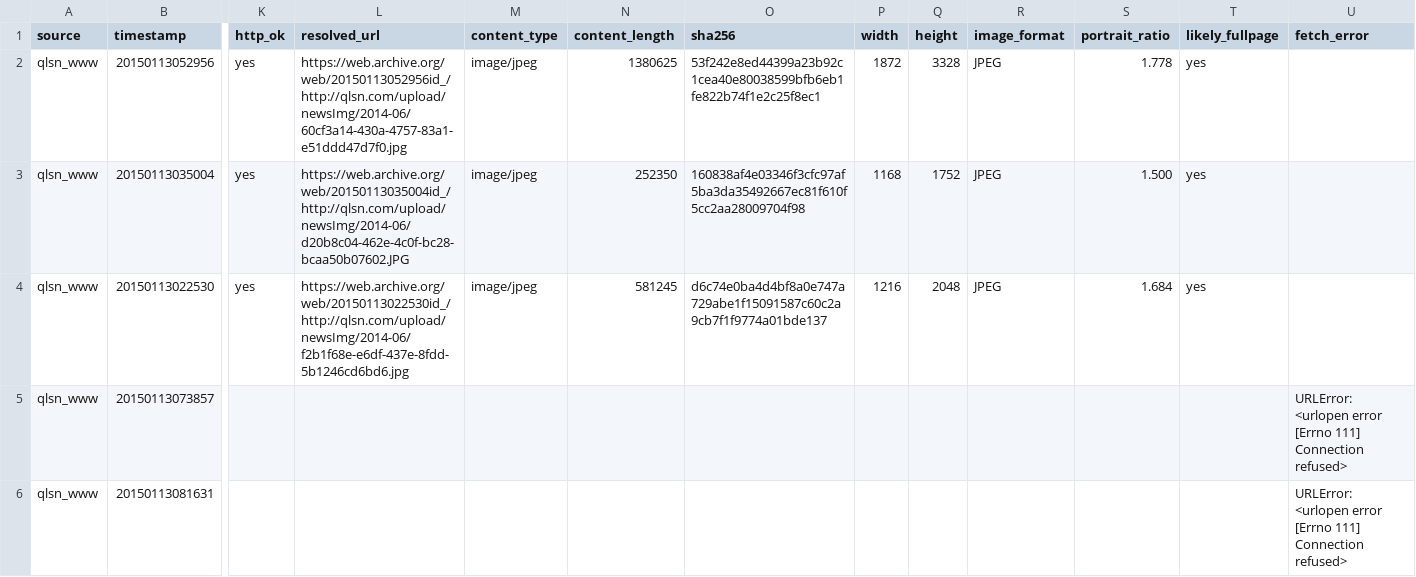
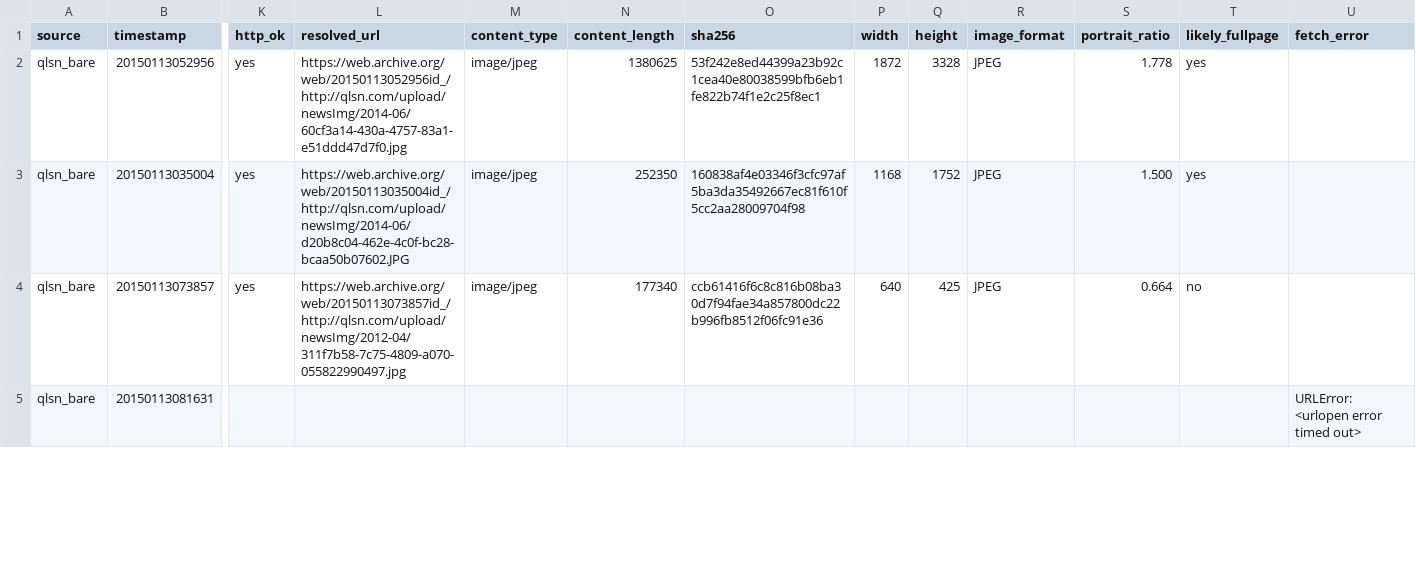
Before and after one commit to Evolution404/qilu-shaonian-electronic-archive, a CSV file: data/fullpage_backup/inspected_media_candidates.csv, drawn as a sheet; only a part is shown, gaps mark what is left out; removed rows and columns are numbered as before the commit, all else as after; rows hold the shown columns only; the diff covers the shown part only; the diff names each change by its address in the sheet, - before the commit and + after, or states it on an @@ line.

```diff
--- a/data/fullpage_backup/inspected_media_candidates.csv
+++ b/data/fullpage_backup/inspected_media_candidates.csv
-A2:A3 (source): qlsn_www
+A2:A3 (source): qlsn_bare
-row 4: qlsn_www | 20150113022530 | yes | https://web.archive.org/web/20150113022530id_/http://qlsn.com/upload/newsImg/2014-06/f2b1f68e-e6df-437e-8fdd-5b1246cd6bd6.jpg | image/jpeg | 581245 | d6c74e0ba4d4bf8a0e747a729abe1f15091587c60c2a9cb7f1f9774a01bde137 | 1216 | 2048 | JPEG | 1.684 | yes
-A4:A5 (source): qlsn_www
+A4:A5 (source): qlsn_bare
-K4 (http_ok): (empty)
+K4 (http_ok): yes
-L4 (resolved_url): (empty)
+L4 (resolved_url): https://web.archive.org/web/20150113073857id_/http://qlsn.com/upload/newsImg/2012-04/311f7b58-7c75-4809-a070-055822990497.jpg
-M4 (content_type): (empty)
+M4 (content_type): image/jpeg
-N4 (content_length): (empty)
+N4 (content_length): 177340
-O4 (sha256): (empty)
+O4 (sha256): ccb61416f6c8c816b08ba30d7f94fae34a857800dc22b996fb8512f06fc91e36
-P4 (width): (empty)
+P4 (width): 640
-Q4 (height): (empty)
+Q4 (height): 425
-R4 (image_format): (empty)
+R4 (image_format): JPEG
-S4 (portrait_ratio): (empty)
+S4 (portrait_ratio): 0.664
-T4 (likely_fullpage): (empty)
+T4 (likely_fullpage): no
-U4 (fetch_error): URLError: <urlopen error [Errno 111] Connection refused>
+U4 (fetch_error): (empty)
-U5 (fetch_error): …<urlopen error [Errno 111] Connection refused>
+U5 (fetch_error): …<urlopen error timed out>
```
Also changed, not shown: 2 added rows, 1 removed row and 126 edited cells elsewhere in this file, data/fullpage_backup/ocr_candidates.csv, data/fullpage_backup/wayback_media_candidates.csv, 1 other file.
